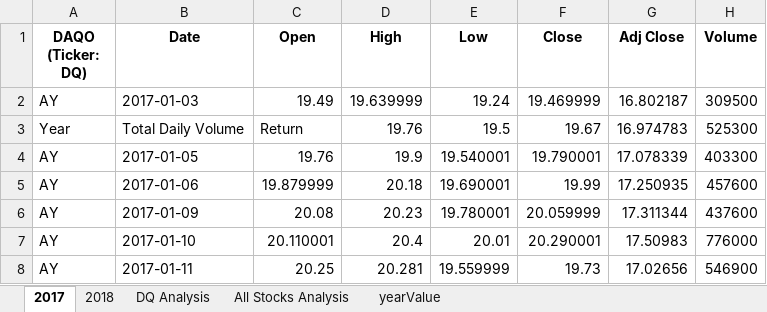
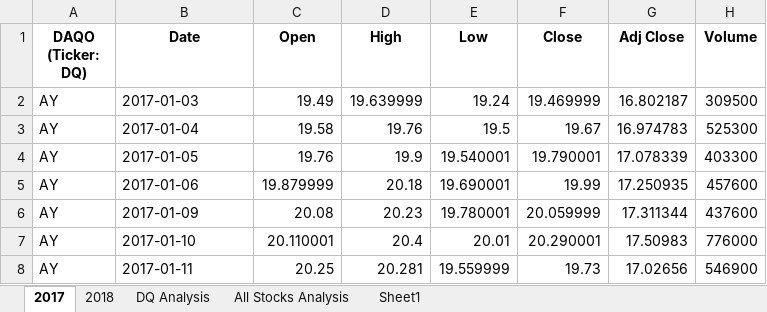
Before and after one commit to Ha-Duong-88/Stock-Analysis, an Excel workbook: green_stocks.xlsm, sheet 2017, drawn as a sheet; only a part is shown; values as stored, in another font and other column widths than the file's, no borders; the diff names each change by its address in the sheet, - before the commit and + after, or states it on an @@ line.

```diff
--- a/green_stocks.xlsm (sheet 2017)
+++ b/green_stocks.xlsm (sheet 2017)
-sheet tab: yearValue
+sheet tab: Sheet1
-A3 (DAQO (Ticker: DQ)): Year
+A3 (DAQO (Ticker: DQ)): AY
-B3 (Date): Total Daily Volume
+B3 (Date): 2017-01-04
-C3 (Open): Return
+C3 (Open): 19.58
```
Also changed, not shown: sheet 2018, sheet Sheet1, sheet All Stocks Analysis, sheet DQ Analysis, charts or pictures.
